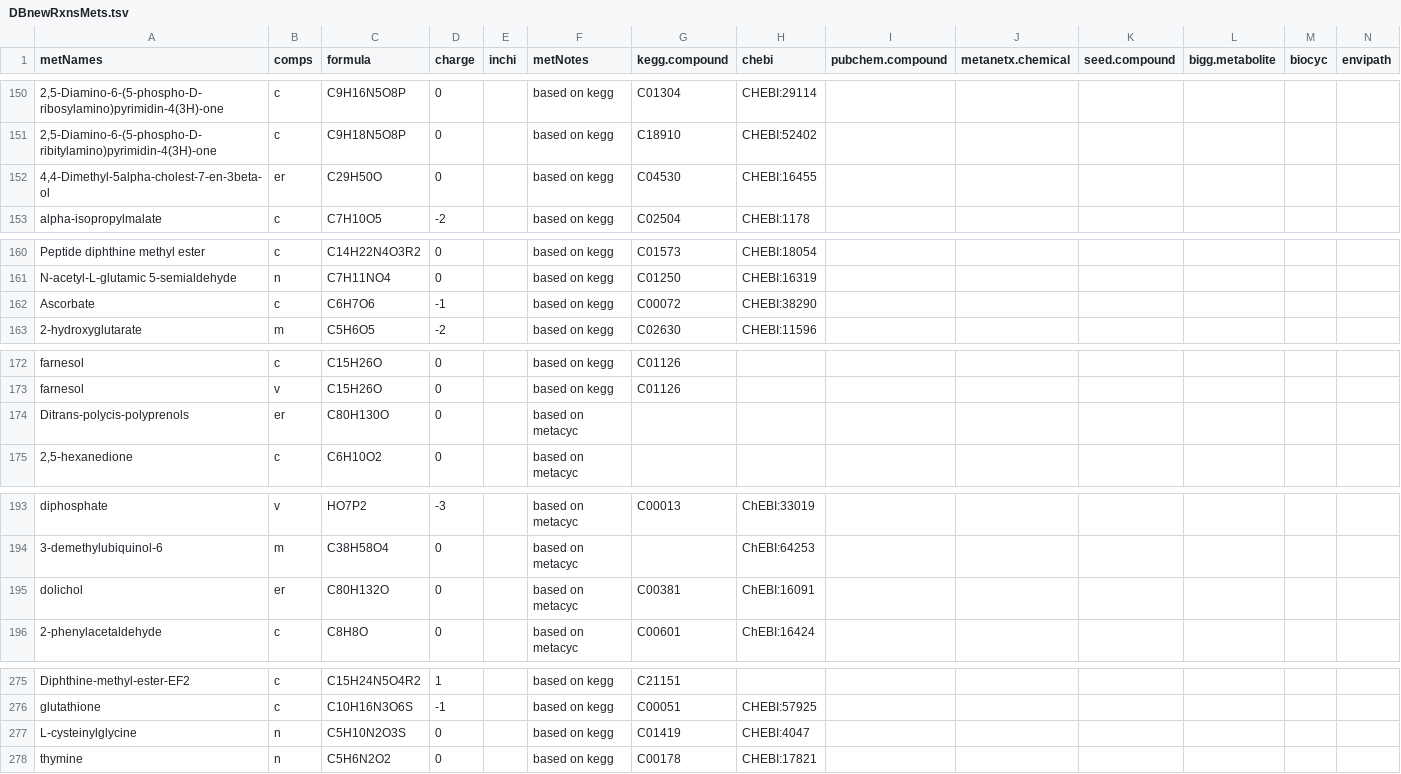
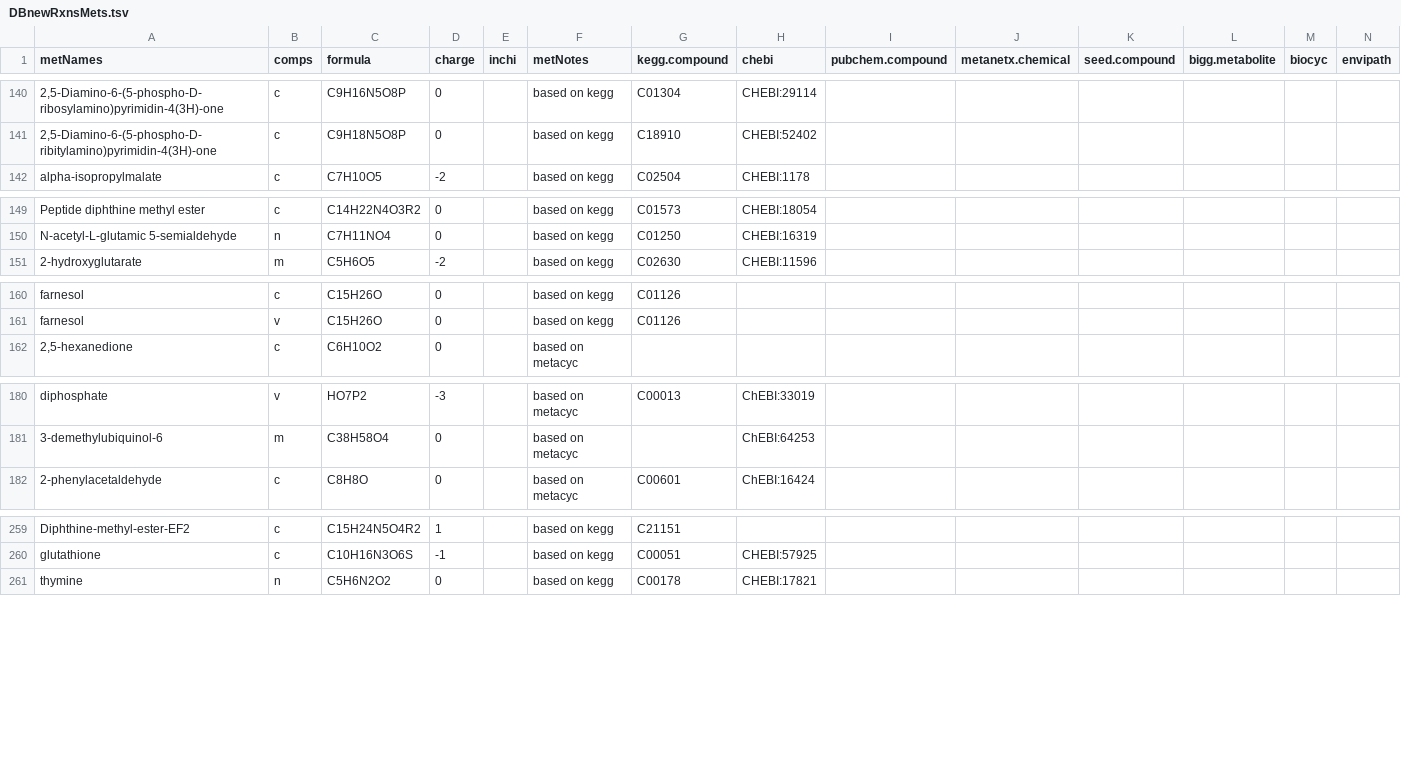
Before and after one commit to iAMB-RWTH-Aachen/yeast-GEM-iAMBvolatiles, a TSV file: data/modelCuration/DBnewRxns/DBnewRxnsMets.tsv, drawn as a sheet; only a part is shown, gaps mark what is left out; rows hold the shown columns only; the diff covers the shown part only; the diff names each change by its address in the sheet, - before the commit and + after, or states it on an @@ line.

```diff
--- a/data/modelCuration/DBnewRxns/DBnewRxnsMets.tsv
+++ b/data/modelCuration/DBnewRxns/DBnewRxnsMets.tsv
-row 152: 4,4-Dimethyl-5alpha-cholest-7-en-3beta-ol | er | C29H50O | 0 |  | based on kegg | C04530 | CHEBI:16455
-row 162: Ascorbate | c | C6H7O6 | -1 |  | based on kegg | C00072 | CHEBI:38290
-row 174: Ditrans-polycis-polyprenols | er | C80H130O | 0 |  | based on metacyc
-row 195: dolichol | er | C80H132O | 0 |  | based on metacyc | C00381 | ChEBI:16091
-row 277: L-cysteinylglycine | n | C5H10N2O3S | 0 |  | based on kegg | C01419 | CHEBI:4047
```
Also changed, not shown: 21 removed rows elsewhere in this file.
